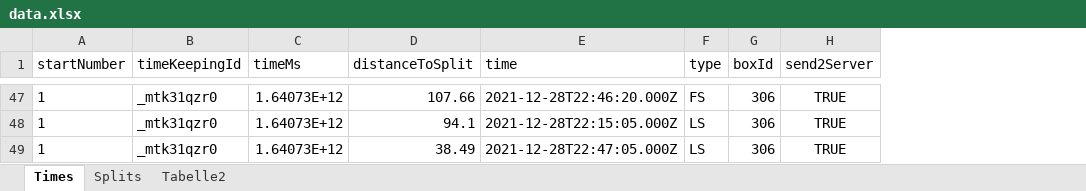
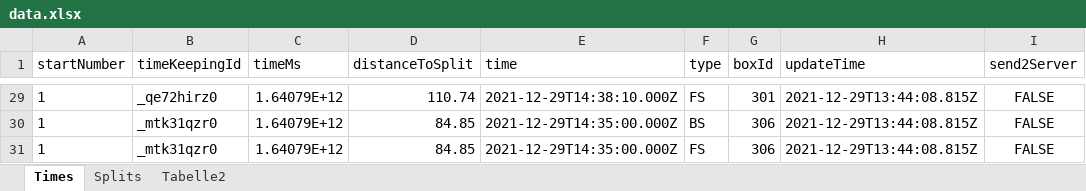
Before and after one commit to AndiT2W/racemap-virtualtimes, an Excel workbook: data/data.xlsx, sheet Times, drawn as a sheet; only a part is shown, gaps mark what is left out; values as stored, in another font and other column widths than the file's, no borders; table styles not drawn; addresses are those after the commit; the diff covers the shown part only; the diff names each change by its address in the sheet, - before the commit and + after, or states it on an @@ line.

Commit message:
fixed bug with doubled entries with live data feed, changed everything to local time (see config.js)

```diff
--- a/data/data.xlsx (sheet Times)
+++ b/data/data.xlsx (sheet Times)
+column H (updateTime), rows 29-31: all 2021-12-29T13:44:08.815Z
-B29 (timeKeepingId): _mtk31qzr0
+B29 (timeKeepingId): _qe72hirz0
-C29:C31 (timeMs): 1.64073E+12
+C29:C31 (timeMs): 1.64079E+12
-D29 (distanceToSplit): 107.66
+D29 (distanceToSplit): 110.74
-E29 (time): 2021-12-28T22:46:20.000Z
+E29 (time): 2021-12-29T14:38:10.000Z
-G29 (boxId): 306
+G29 (boxId): 301
-I29:I31 (send2Server): TRUE
+I29:I31 (send2Server): FALSE
-D30 (distanceToSplit): 94.1
+D30 (distanceToSplit): 84.85
-E30 (time): 2021-12-28T22:15:05.000Z
+E30 (time): 2021-12-29T14:35:00.000Z
-F30 (type): LS
+F30 (type): BS
-D31 (distanceToSplit): 38.49
+D31 (distanceToSplit): 84.85
-E31 (time): 2021-12-28T22:47:05.000Z
+E31 (time): 2021-12-29T14:35:00.000Z
-F31 (type): LS
+F31 (type): FS
```
Also changed, not shown: 11 added rows, 29 removed rows and 66 edited cells elsewhere in this sheet, 1 other file.
